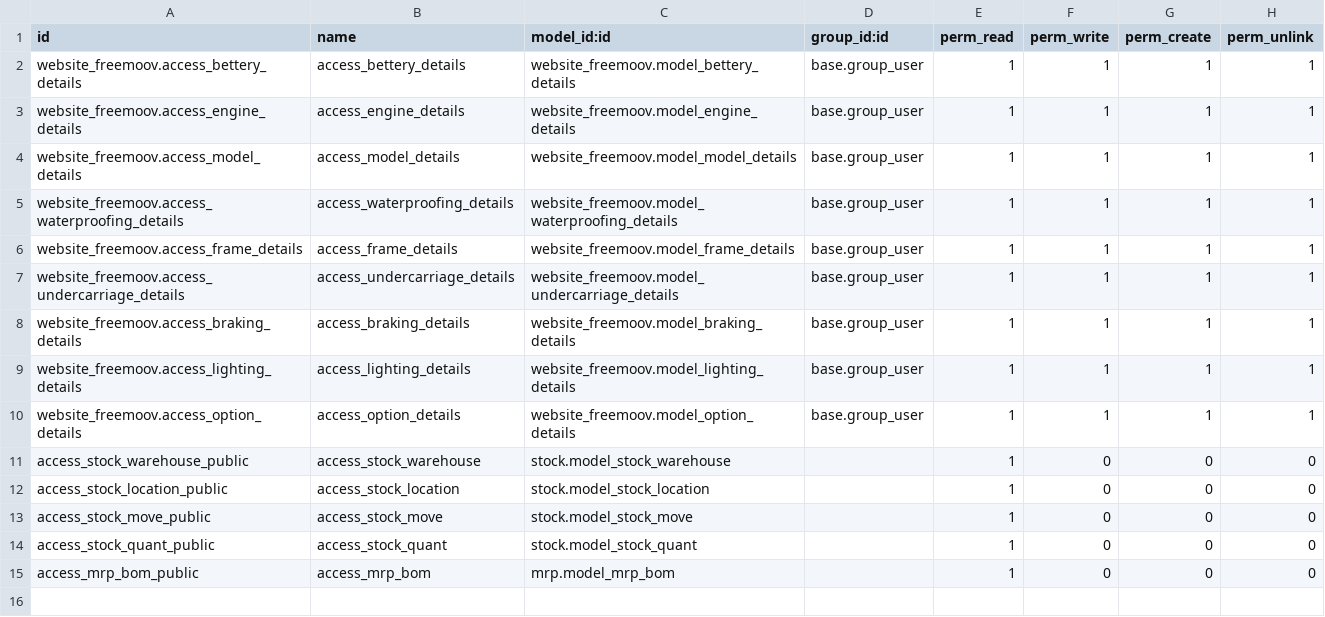
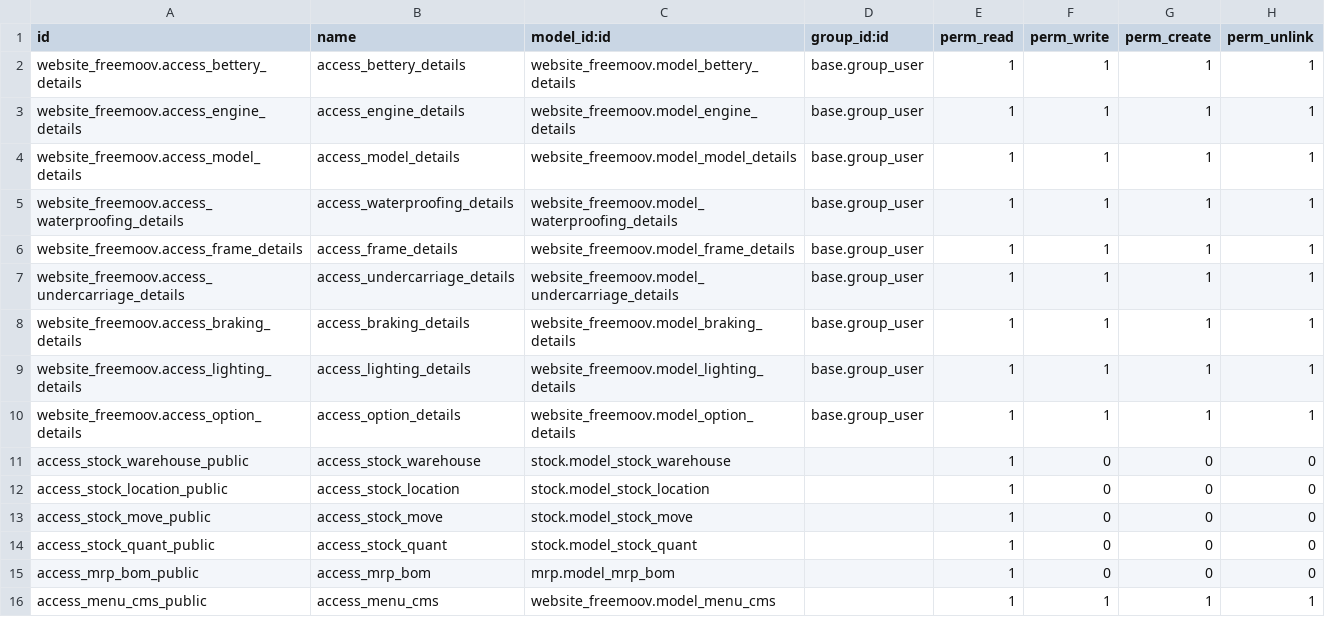
Before and after one commit to AgitechBelgium/freemoov, a CSV file: website_freemoov/security/ir.model.access.csv, drawn as a sheet; the diff names each change by its address in the sheet, - before the commit and + after, or states it on an @@ line.

```diff
--- a/website_freemoov/security/ir.model.access.csv
+++ b/website_freemoov/security/ir.model.access.csv
+row 16: access_menu_cms_public | access_menu_cms | website_freemoov.model_menu_cms |  | 1 | 1 | 1 | 1
```
Also changed, not shown: 8 other files.
